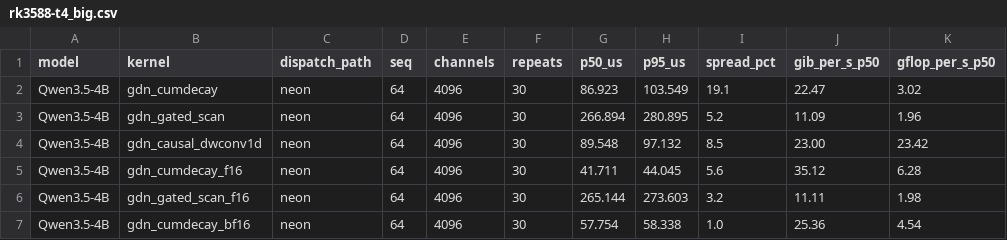
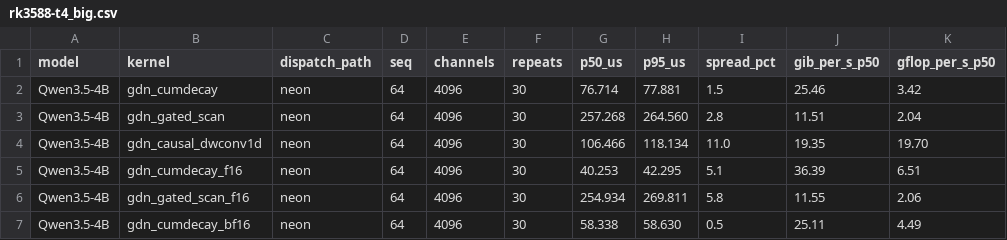
Before and after one commit to alexcasper/OrionsBelt, a CSV file: results/raw/rk3588-t4_big.csv, drawn as a sheet; only a part is shown; the diff covers the shown part only.

Commit message:
t4: device-fleet bench rk3588-t4 (ob-8ms.3)
Re-ran A76 big (taskset -c 4-7) and A55 little (taskset -c 0-3)
clusters, 30 repeats, governor=performance.
- cumdecay: 25.5 GiB/s (80% of 31.7 spec)
- gated_scan: 11.5 GiB/s (36% — instruction-overhead-bound)
- dwconv1d: 19.4 GiB/s (61%)
Thermals 38.8→39.8°C (no throttling). Core-tuned binaries
(rk3588_a76/rk3588_a55). No surprises vs prior fleet data.

```diff
--- a/results/raw/rk3588-t4_big.csv
+++ b/results/raw/rk3588-t4_big.csv
@@ -1,7 +1,7 @@
 model,kernel,dispatch_path,seq,channels,repeats,p50_us,p95_us,spread_pct,gib_per_s_p50,gflop_per_s_p50
-Qwen3.5-4B,gdn_cumdecay,neon,64,4096,30,86.923,103.549,19.1,22.47,3.02
-Qwen3.5-4B,gdn_gated_scan,neon,64,4096,30,266.894,280.895,5.2,11.09,1.96
-Qwen3.5-4B,gdn_causal_dwconv1d,neon,64,4096,30,89.548,97.132,8.5,23.00,23.42
-Qwen3.5-4B,gdn_cumdecay_f16,neon,64,4096,30,41.711,44.045,5.6,35.12,6.28
-Qwen3.5-4B,gdn_gated_scan_f16,neon,64,4096,30,265.144,273.603,3.2,11.11,1.98
-Qwen3.5-4B,gdn_cumdecay_bf16,neon,64,4096,30,57.754,58.338,1.0,25.36,4.54
+Qwen3.5-4B,gdn_cumdecay,neon,64,4096,30,76.714,77.881,1.5,25.46,3.42
+Qwen3.5-4B,gdn_gated_scan,neon,64,4096,30,257.268,264.560,2.8,11.51,2.04
+Qwen3.5-4B,gdn_causal_dwconv1d,neon,64,4096,30,106.466,118.134,11.0,19.35,19.70
+Qwen3.5-4B,gdn_cumdecay_f16,neon,64,4096,30,40.253,42.295,5.1,36.39,6.51
+Qwen3.5-4B,gdn_gated_scan_f16,neon,64,4096,30,254.934,269.811,5.8,11.55,2.06
+Qwen3.5-4B,gdn_cumdecay_bf16,neon,64,4096,30,58.338,58.630,0.5,25.11,4.49
```
Also changed, not shown: 129 edited cells elsewhere in this file, results/raw/rk3588-t4_little.csv, 1 other file.
